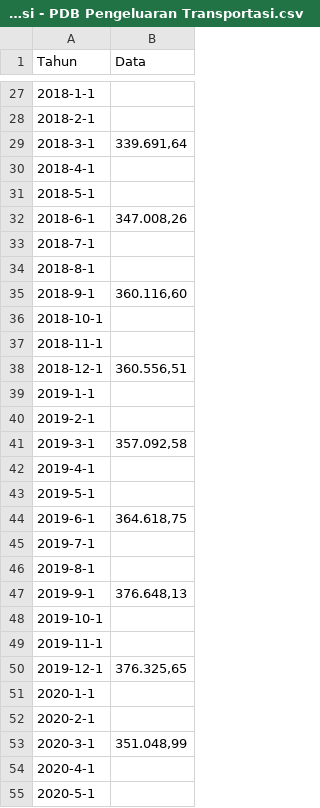
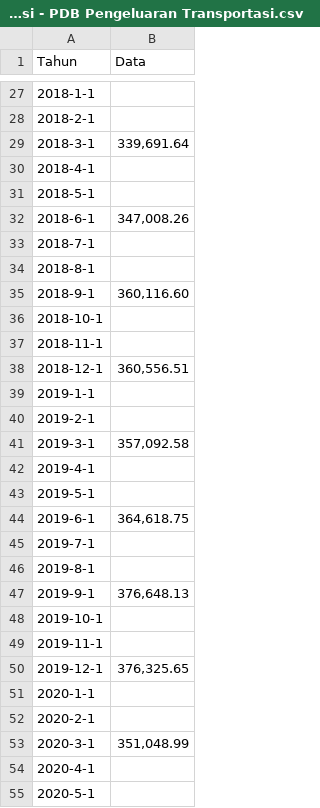
Before and after one commit to ghifaryabrarrabbani/dataset, a CSV file: Data Skripsi - PDB Pengeluaran Transportasi.csv, drawn as a sheet; only a part is shown, gaps mark what is left out; the diff covers the shown part only.

Commit message:
Update Data Skripsi - PDB Pengeluaran Transportasi.csv

```diff
--- a/Data Skripsi - PDB Pengeluaran Transportasi.csv
+++ b/Data Skripsi - PDB Pengeluaran Transportasi.csv
@@ -28,27 +28,27 @@ Tahun,Data
 2018-2-1,
-2018-3-1,"339.691,64"
+2018-3-1,"339,691.64"
 2018-4-1,
 2018-5-1,
-2018-6-1,"347.008,26"
+2018-6-1,"347,008.26"
 2018-7-1,
 2018-8-1,
-2018-9-1,"360.116,60"
+2018-9-1,"360,116.60"
 2018-10-1,
 2018-11-1,
-2018-12-1,"360.556,51"
+2018-12-1,"360,556.51"
 2019-1-1,
 2019-2-1,
-2019-3-1,"357.092,58"
+2019-3-1,"357,092.58"
 2019-4-1,
 2019-5-1,
-2019-6-1,"364.618,75"
+2019-6-1,"364,618.75"
 2019-7-1,
 2019-8-1,
-2019-9-1,"376.648,13"
+2019-9-1,"376,648.13"
 2019-10-1,
 2019-11-1,
-2019-12-1,"376.325,65"
+2019-12-1,"376,325.65"
 2020-1-1,
 2020-2-1,
-2020-3-1,"351.048,99"
+2020-3-1,"351,048.99"
 2020-4-1,
```
Also changed, not shown: 26 edited cells elsewhere in this file.
